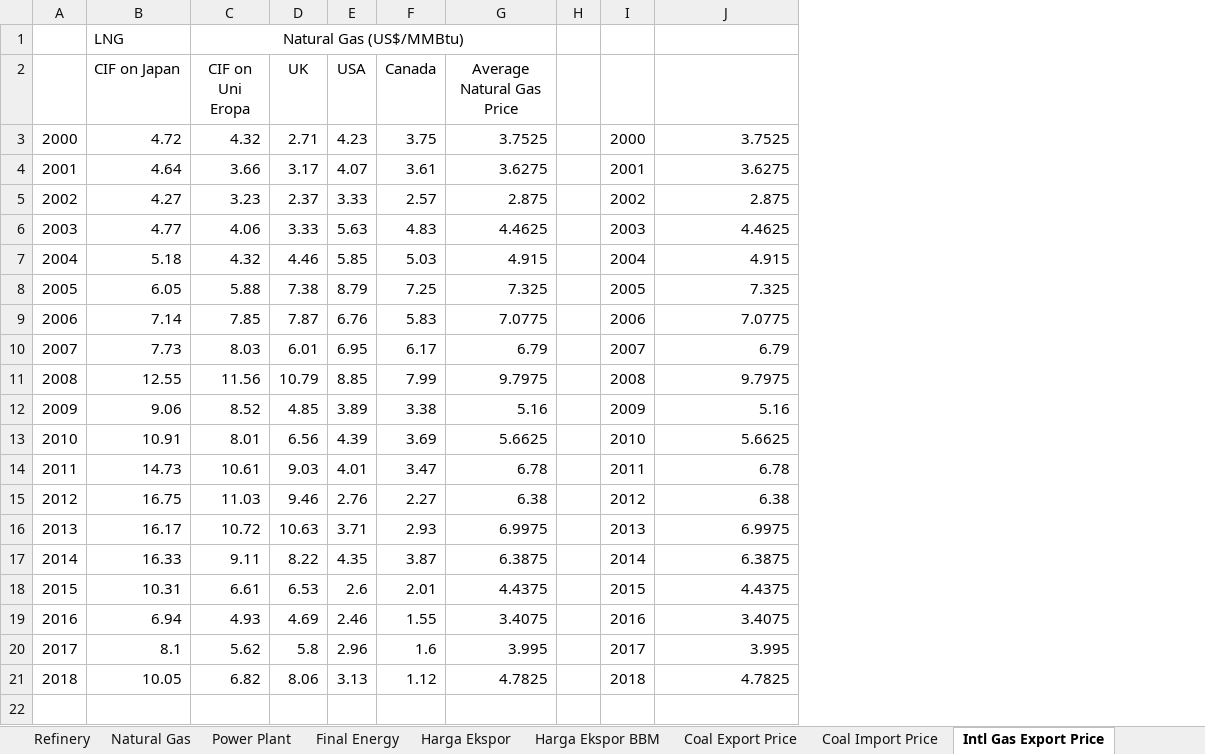
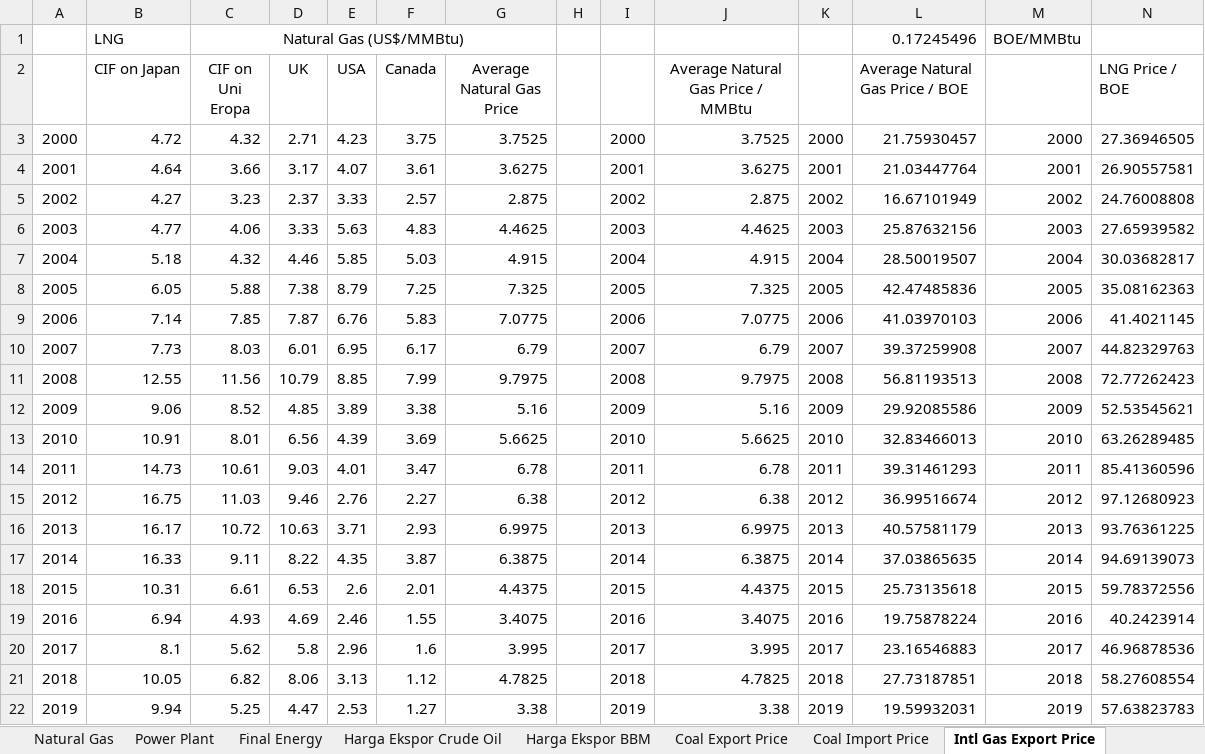
Before and after one commit to anwari32/system_dynamics_reference, an Excel workbook: HEESI/HEESI.xlsx, sheet Intl Gas Export Price, drawn as a sheet; values as stored, in another font and other column widths than the file's, no borders; the diff names each change by its address in the sheet, - before the commit and + after, or states it on an @@ line.

```diff
--- a/HEESI/HEESI.xlsx (sheet Intl Gas Export Price)
+++ b/HEESI/HEESI.xlsx (sheet Intl Gas Export Price)
-sheet tab: Harga Ekspor
+sheet tab: Harga Ekspor Crude Oil
+column K, rows 3-21: 2000 | 2001 | 2002 | 2003 | 2004 | 2005 | 2006 | 2007 | 2008 | 2009 | 2010 | 2011 | 2012 | 2013 | 2014 | 2015 | 2016 | 2017 | 2018
+column L (Average Natural Gas Price / BOE), row 1: 0.17245496; rows 3-21: 21.75930457 | 21.03447764 | 16.67101949 | 25.87632156 | 28.50019507 | 42.47485836 | 41.03970103 | 39.37259908 | 56.81193513 | 29.92085586 | 32.83466013 | 39.31461293 | 36.99516674 | 40.57581179 | 37.03865635 | 25.73135618 | 19.75878224 | 23.16546883 | 27.73187851
+column M, rows 1-21: BOE/MMBtu |  | 2000 | 2001 | 2002 | 2003 | 2004 | 2005 | 2006 | 2007 | 2008 | 2009 | 2010 | 2011 | 2012 | 2013 | 2014 | 2015 | 2016 | 2017 | 2018
+column N (LNG Price / BOE), rows 3-21: 27.36946505 | 26.90557581 | 24.76008808 | 27.65939582 | 30.03682817 | 35.08162363 | 41.4021145 | 44.82329763 | 72.77262423 | 52.53545621 | 63.26289485 | 85.41360596 | 97.12680923 | 93.76361225 | 94.69139073 | 59.78372556 | 40.2423914 | 46.96878536 | 58.27608554
-J2: (empty)
+J2: Average Natural Gas Price / MMBtu
+row 22: 2019 | 9.94 | 5.25 | 4.47 | 2.53 | 1.27 | 3.38 |  | 2019 | 3.38 | 2019 | 19.59932031 | 2019 | 57.63823783
```
Also changed, not shown: sheet Prod. Gas Bumi, LNG, LPG, sheet Natural Gas, sheet Eksploitasi Gas Bumi, LPG, sheet Eksploitasi Minyak Bumi, sheet Eksploitasi Batubara, sheet Energi Primer Nasional, 5 more sheets, other sheet tabs, formulas that keep their value, HEESI/HEESI SIE.xlsx, Industri/Industri.xlsx, 28 other files.
